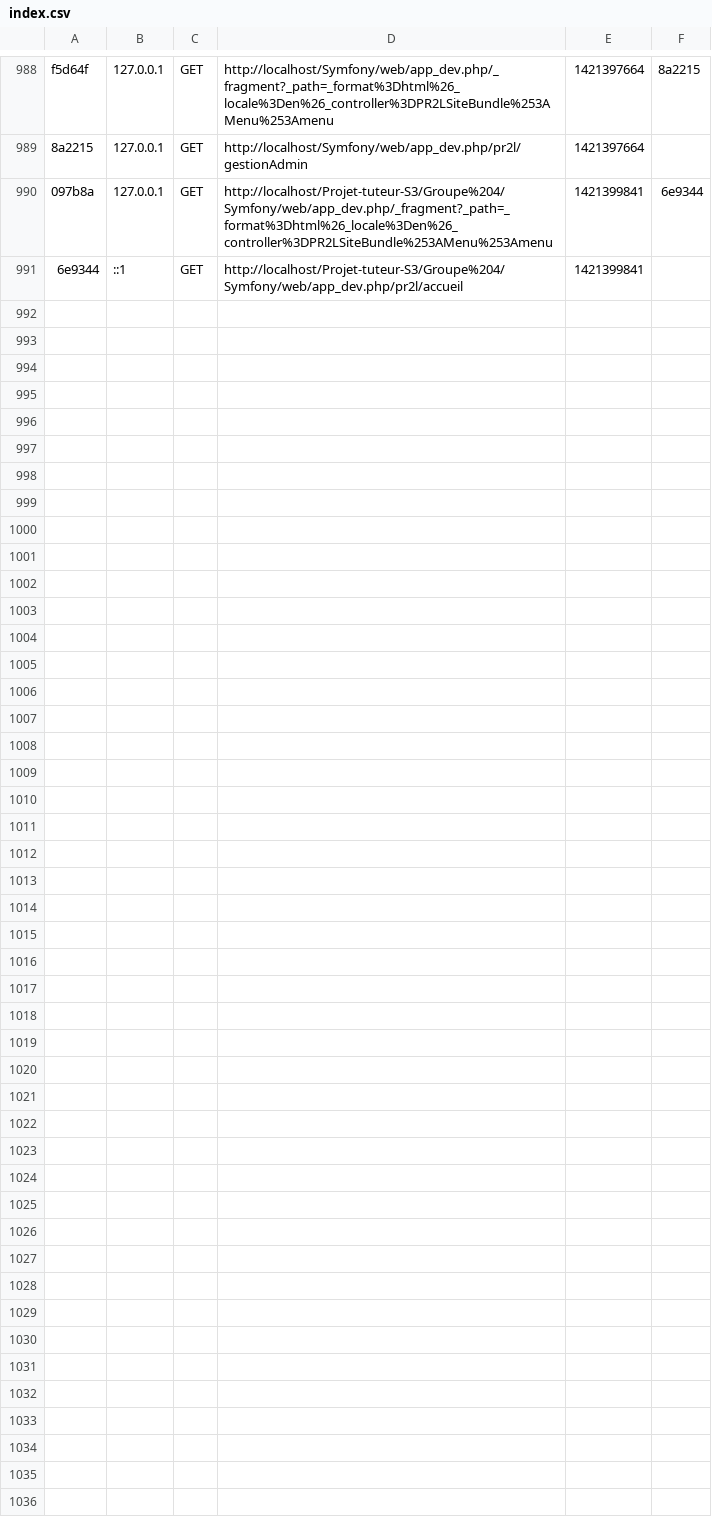
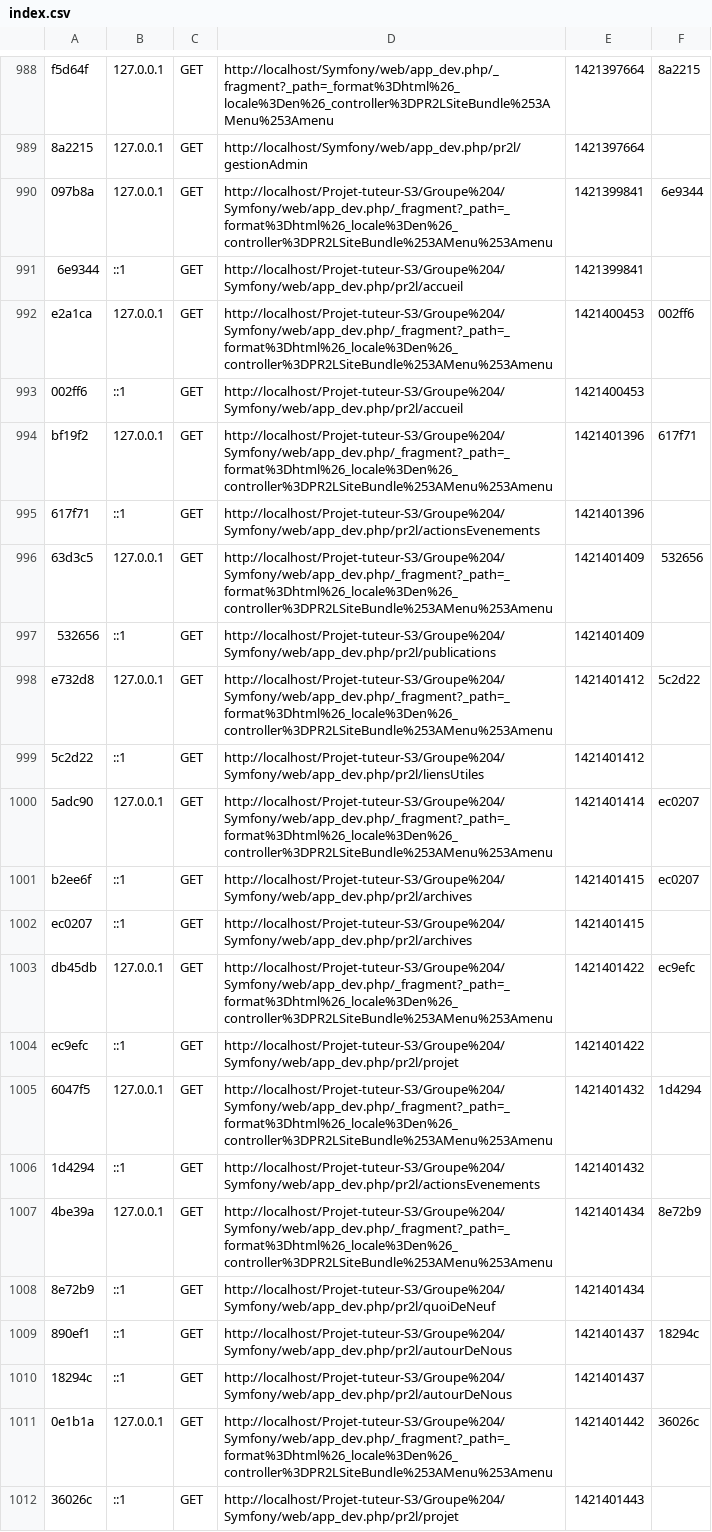
Before and after one commit to Aundinn/Projet-tuteur-S3, a CSV file: Groupe 4/Symfony/app/cache/dev/profiler/index.csv, drawn as a sheet; only a part is shown, gaps mark what is left out.

Commit message:
gestion projet en cours

```diff
--- a/Groupe 4/Symfony/app/cache/dev/profiler/index.csv
+++ b/Groupe 4/Symfony/app/cache/dev/profiler/index.csv
@@ -991 +991,22 @@ f5d64f,127.0.0.1,GET,http://localhost/Symfony/web/app_dev.php/_fragment?_path=_f
 6e9344,::1,GET,http://localhost/Projet-tuteur-S3/Groupe%204/Symfony/web/app_dev.php/pr2l/accueil,1421399841,
+e2a1ca,127.0.0.1,GET,http://localhost/Projet-tuteur-S3/Groupe%204/Symfony/web/app_dev.php/_fragment?_path=_format%3Dhtml%26_locale%3Den%26_controller%3DPR2LSiteBundle%253AMenu%253Amenu,1421400453,002ff6
+002ff6,::1,GET,http://localhost/Projet-tuteur-S3/Groupe%204/Symfony/web/app_dev.php/pr2l/accueil,1421400453,
+bf19f2,127.0.0.1,GET,http://localhost/Projet-tuteur-S3/Groupe%204/Symfony/web/app_dev.php/_fragment?_path=_format%3Dhtml%26_locale%3Den%26_controller%3DPR2LSiteBundle%253AMenu%253Amenu,1421401396,617f71
+617f71,::1,GET,http://localhost/Projet-tuteur-S3/Groupe%204/Symfony/web/app_dev.php/pr2l/actionsEvenements,1421401396,
+63d3c5,127.0.0.1,GET,http://localhost/Projet-tuteur-S3/Groupe%204/Symfony/web/app_dev.php/_fragment?_path=_format%3Dhtml%26_locale%3Den%26_controller%3DPR2LSiteBundle%253AMenu%253Amenu,1421401409,532656
+532656,::1,GET,http://localhost/Projet-tuteur-S3/Groupe%204/Symfony/web/app_dev.php/pr2l/publications,1421401409,
+e732d8,127.0.0.1,GET,http://localhost/Projet-tuteur-S3/Groupe%204/Symfony/web/app_dev.php/_fragment?_path=_format%3Dhtml%26_locale%3Den%26_controller%3DPR2LSiteBundle%253AMenu%253Amenu,1421401412,5c2d22
+5c2d22,::1,GET,http://localhost/Projet-tuteur-S3/Groupe%204/Symfony/web/app_dev.php/pr2l/liensUtiles,1421401412,
+5adc90,127.0.0.1,GET,http://localhost/Projet-tuteur-S3/Groupe%204/Symfony/web/app_dev.php/_fragment?_path=_format%3Dhtml%26_locale%3Den%26_controller%3DPR2LSiteBundle%253AMenu%253Amenu,1421401414,ec0207
+b2ee6f,::1,GET,http://localhost/Projet-tuteur-S3/Groupe%204/Symfony/web/app_dev.php/pr2l/archives,1421401415,ec0207
+ec0207,::1,GET,http://localhost/Projet-tuteur-S3/Groupe%204/Symfony/web/app_dev.php/pr2l/archives,1421401415,
+db45db,127.0.0.1,GET,http://localhost/Projet-tuteur-S3/Groupe%204/Symfony/web/app_dev.php/_fragment?_path=_format%3Dhtml%26_locale%3Den%26_controller%3DPR2LSiteBundle%253AMenu%253Amenu,1421401422,ec9efc
+ec9efc,::1,GET,http://localhost/Projet-tuteur-S3/Groupe%204/Symfony/web/app_dev.php/pr2l/projet,1421401422,
+6047f5,127.0.0.1,GET,http://localhost/Projet-tuteur-S3/Groupe%204/Symfony/web/app_dev.php/_fragment?_path=_format%3Dhtml%26_locale%3Den%26_controller%3DPR2LSiteBundle%253AMenu%253Amenu,1421401432,1d4294
+1d4294,::1,GET,http://localhost/Projet-tuteur-S3/Groupe%204/Symfony/web/app_dev.php/pr2l/actionsEvenements,1421401432,
+4be39a,127.0.0.1,GET,http://localhost/Projet-tuteur-S3/Groupe%204/Symfony/web/app_dev.php/_fragment?_path=_format%3Dhtml%26_locale%3Den%26_controller%3DPR2LSiteBundle%253AMenu%253Amenu,1421401434,8e72b9
+8e72b9,::1,GET,http://localhost/Projet-tuteur-S3/Groupe%204/Symfony/web/app_dev.php/pr2l/quoiDeNeuf,1421401434,
+890ef1,::1,GET,http://localhost/Projet-tuteur-S3/Groupe%204/Symfony/web/app_dev.php/pr2l/autourDeNous,1421401437,18294c
+18294c,::1,GET,http://localhost/Projet-tuteur-S3/Groupe%204/Symfony/web/app_dev.php/pr2l/autourDeNous,1421401437,
+0e1b1a,127.0.0.1,GET,http://localhost/Projet-tuteur-S3/Groupe%204/Symfony/web/app_dev.php/_fragment?_path=_format%3Dhtml%26_locale%3Den%26_controller%3DPR2LSiteBundle%253AMenu%253Amenu,1421401442,36026c
+36026c,::1,GET,http://localhost/Projet-tuteur-S3/Groupe%204/Symfony/web/app_dev.php/pr2l/projet,1421401443,
```
Also changed, not shown: 38 other files.
